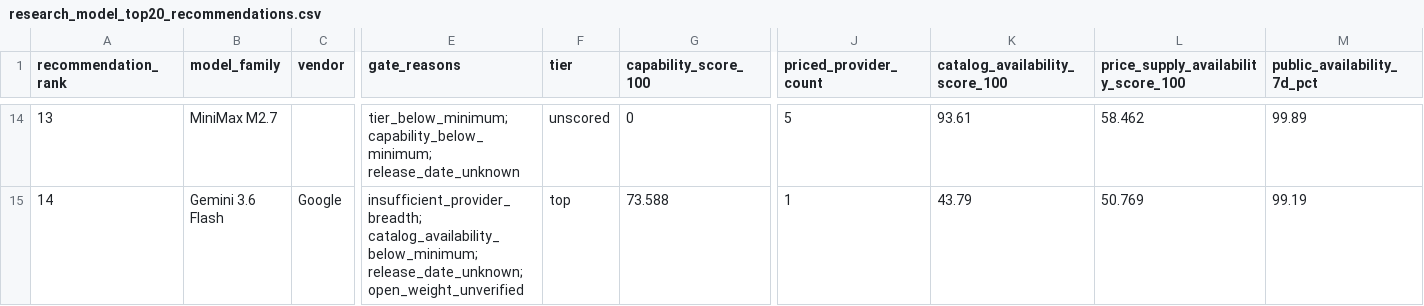
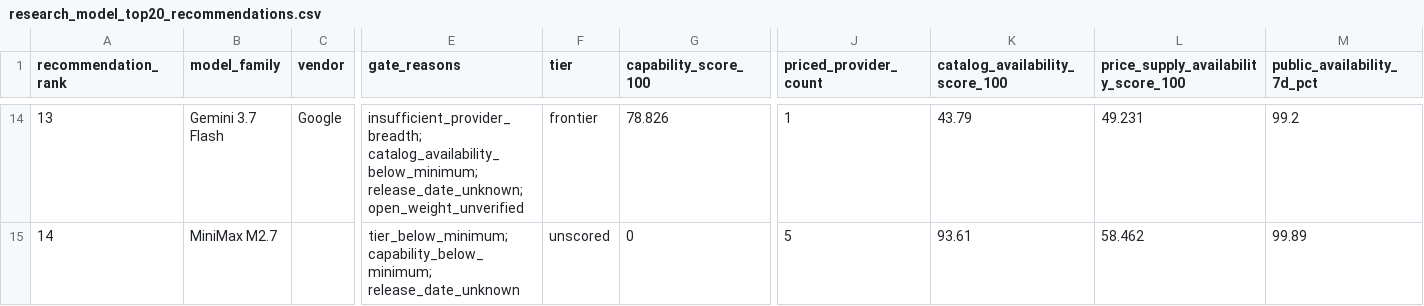
Before and after one commit to Pukujan/inference-recommendation-engine, a CSV file: operational/telemetry/gravebuster/pipeline/ihub/lists/research_model_top20_recommendations.csv, drawn as a sheet; only a part is shown, gaps mark what is left out; the diff covers the shown part only; the diff names each change by its address in the sheet, - before the commit and + after, or states it on an @@ line.

```diff
--- a/operational/telemetry/gravebuster/pipeline/ihub/lists/research_model_top20_recommendations.csv
+++ b/operational/telemetry/gravebuster/pipeline/ihub/lists/research_model_top20_recommendations.csv
-B14 (model_family): MiniMax M2.7
+B14 (model_family): Gemini 3.7 Flash
-C14 (vendor): (empty)
+C14 (vendor): Google
-E14 (gate_reasons): tier_below_minimum; capability_below_minimum; release_date_unknown
+E14 (gate_reasons): insufficient_provider_breadth; catalog_availability_below_minimum; release_date_unknown; open_weight_unverified
-F14 (tier): unscored
+F14 (tier): frontier
-G14 (capability_score_100): 0
+G14 (capability_score_100): 78.826
-J14 (priced_provider_count): 5
+J14 (priced_provider_count): 1
-K14 (catalog_availability_score_100): 93.61
+K14 (catalog_availability_score_100): 43.79
-L14: 58.462
+L14: 49.231
-M14 (public_availability_7d_pct): 99.89
+M14 (public_availability_7d_pct): 99.2
-B15 (model_family): Gemini 3.6 Flash
+B15 (model_family): MiniMax M2.7
-C15 (vendor): Google
+C15 (vendor): (empty)
-E15 (gate_reasons): insufficient_provider_breadth; catalog_availability_below_minimum; release_date_unknown; open_weight_unverified
+E15 (gate_reasons): tier_below_minimum; capability_below_minimum; release_date_unknown
-F15 (tier): top
+F15 (tier): unscored
-G15 (capability_score_100): 73.588
+G15 (capability_score_100): 0
-J15 (priced_provider_count): 1
+J15 (priced_provider_count): 5
-K15 (catalog_availability_score_100): 43.79
+K15 (catalog_availability_score_100): 93.61
-L15: 50.769
+L15: 58.462
-M15 (public_availability_7d_pct): 99.19
+M15 (public_availability_7d_pct): 99.89
```
Also changed, not shown: 138 edited cells elsewhere in this file, operational/telemetry/gravebuster/pipeline/ihub/lists/research_model_frontier_recommendations.csv, operational/telemetry/gravebuster/pipeline/ihub/lists/research_model_frontier_routes.csv, 18 other files.
